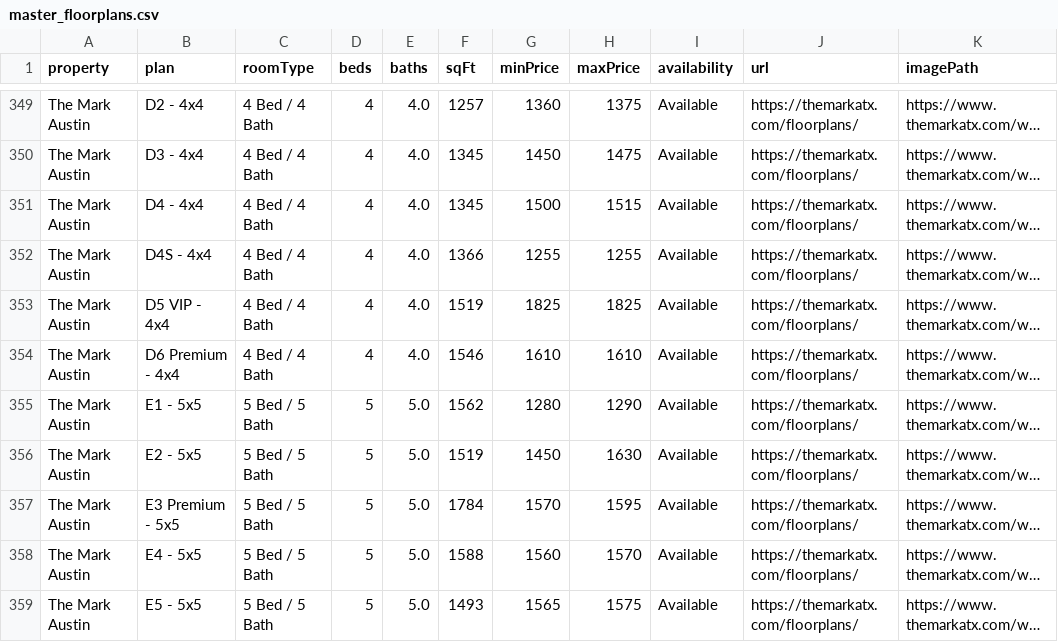
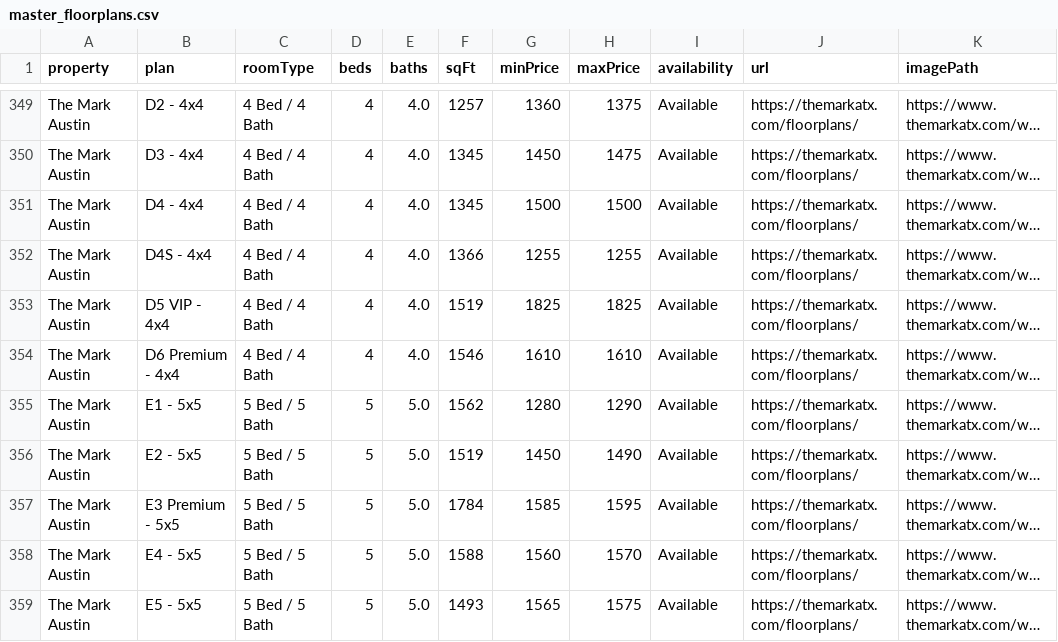
Before and after one commit to michaelguo07/ut_living_fixed, a CSV file: master_floorplans.csv, drawn as a sheet; only a part is shown, gaps mark what is left out; long unchanged cells end in …; the diff covers the shown part only; the diff names each change by its address in the sheet, - before the commit and + after, or states it on an @@ line.

```diff
--- a/master_floorplans.csv
+++ b/master_floorplans.csv
-H351 (maxPrice): 1515
+H351 (maxPrice): 1500
-H356 (maxPrice): 1630
+H356 (maxPrice): 1490
-G357 (minPrice): 1570
+G357 (minPrice): 1585
```
Also changed, not shown: 9 edited cells elsewhere in this file, 2 other files.
